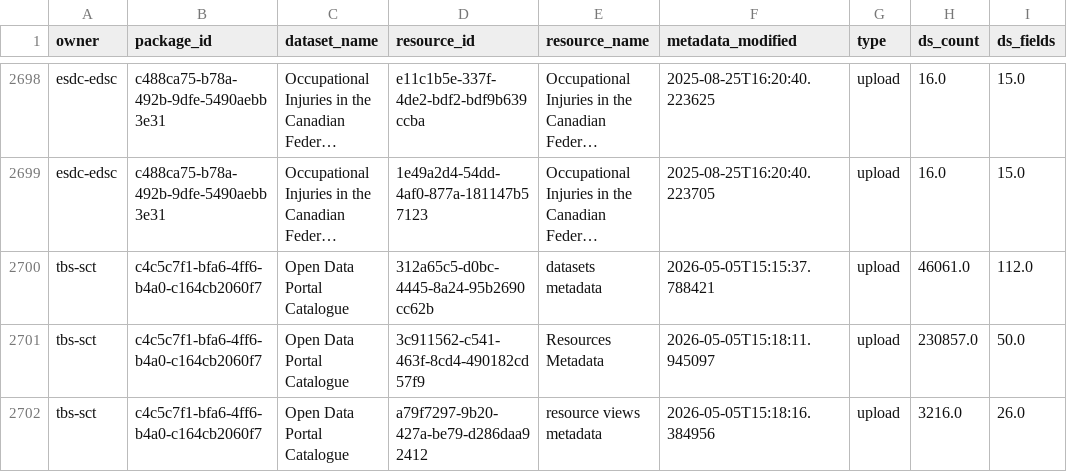
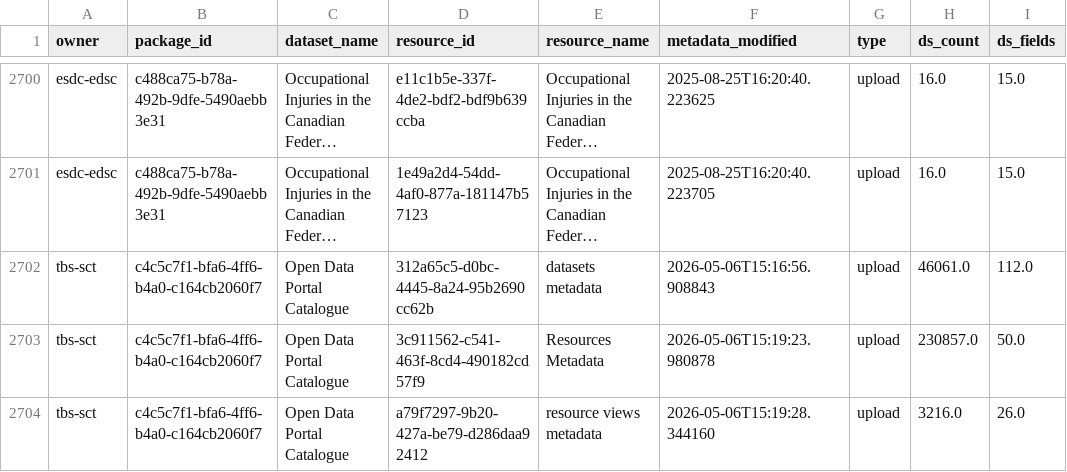
Before and after one commit to open-data/analytics-corporate-reporting, a CSV file: datastore_tracker/ds-dictionary-use.csv, drawn as a sheet; only a part is shown, gaps mark what is left out; long unchanged cells end in …; addresses are those after the commit; the diff covers the shown part only; the diff names each change by its address in the sheet, - before the commit and + after, or states it on an @@ line.

```diff
--- a/datastore_tracker/ds-dictionary-use.csv
+++ b/datastore_tracker/ds-dictionary-use.csv
-F2702 (metadata_modified): 2026-05-05T15:15:37.788421
+F2702 (metadata_modified): 2026-05-06T15:16:56.908843
-F2703 (metadata_modified): 2026-05-05T15:18:11.945097
+F2703 (metadata_modified): 2026-05-06T15:19:23.980878
-F2704 (metadata_modified): 2026-05-05T15:18:16.384956
+F2704 (metadata_modified): 2026-05-06T15:19:28.344160
```
Also changed, not shown: 4 added rows and 57 edited cells elsewhere in this file, datastore_tracker/DS_num_tracker.csv, datastore_tracker/org_stats.csv, 7 other files.
